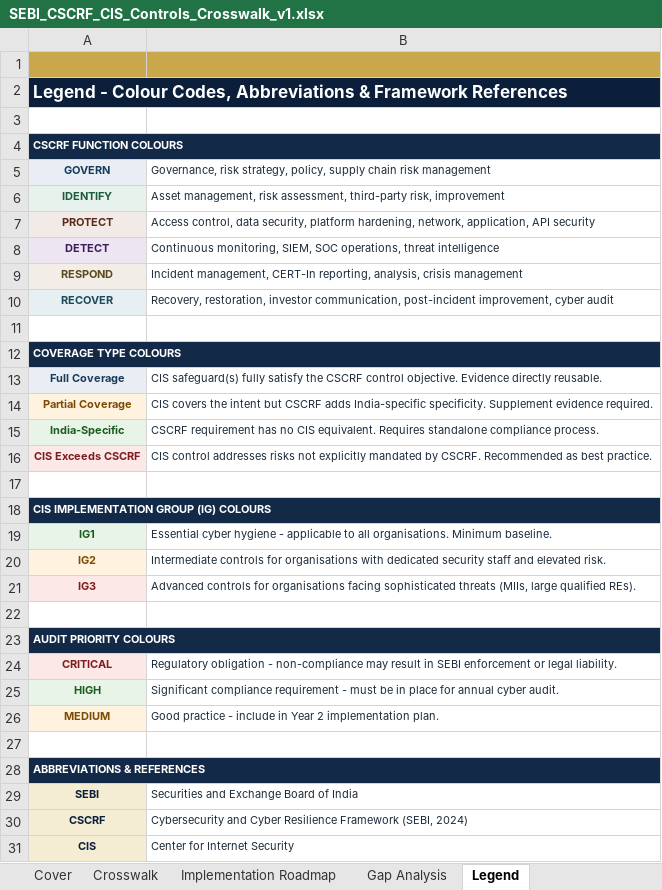
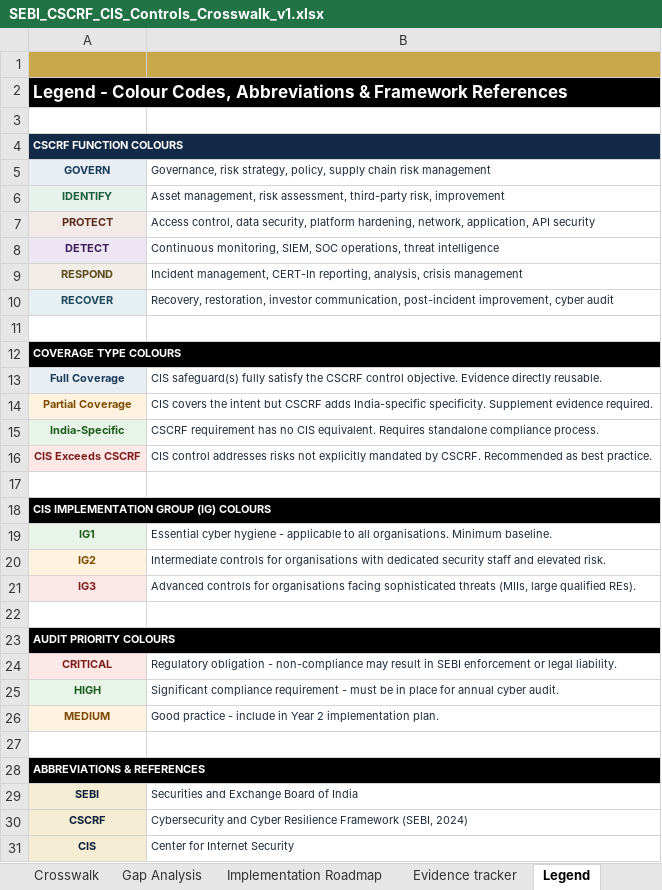
Before and after one commit to Phishblockr/CSCRF, an Excel workbook: SEBI_CSCRF_CIS_Controls_Crosswalk_v1.xlsx, sheet Legend, drawn as a sheet; only a part is shown; values as stored, in another font and other column widths than the file's, no borders; the diff names each change by its address in the sheet, - before the commit and + after, or states it on an @@ line.

Commit message:
Added Cover and Evidence tracker (Needs working)

```diff
--- a/SEBI_CSCRF_CIS_Controls_Crosswalk_v1.xlsx (sheet Legend)
+++ b/SEBI_CSCRF_CIS_Controls_Crosswalk_v1.xlsx (sheet Legend)
+sheet tab: Evidence tracker
@@ sheet tab order changed: Crosswalk | Gap Analysis | Implementation Roadmap | Evidence tracker | Legend @@
-A2 fill: #0B1F3A
+A2 fill: #000000
-B2 fill: none
+B2 fill: #000000
-A12 fill: #122947
+A12 fill: #000000
-B12 fill: none
+B12 fill: #000000
-A18 fill: #122947
+A18 fill: #000000
-B18 fill: none
+B18 fill: #000000
-A23 fill: #122947
+A23 fill: #000000
-B23 fill: none
+B23 fill: #000000
-A28 fill: #122947
+A28 fill: #000000
-B28 fill: none
+B28 fill: #000000
```
Also changed, not shown: sheet Cover, sheet Crosswalk, sheet Implementation Roadmap.
